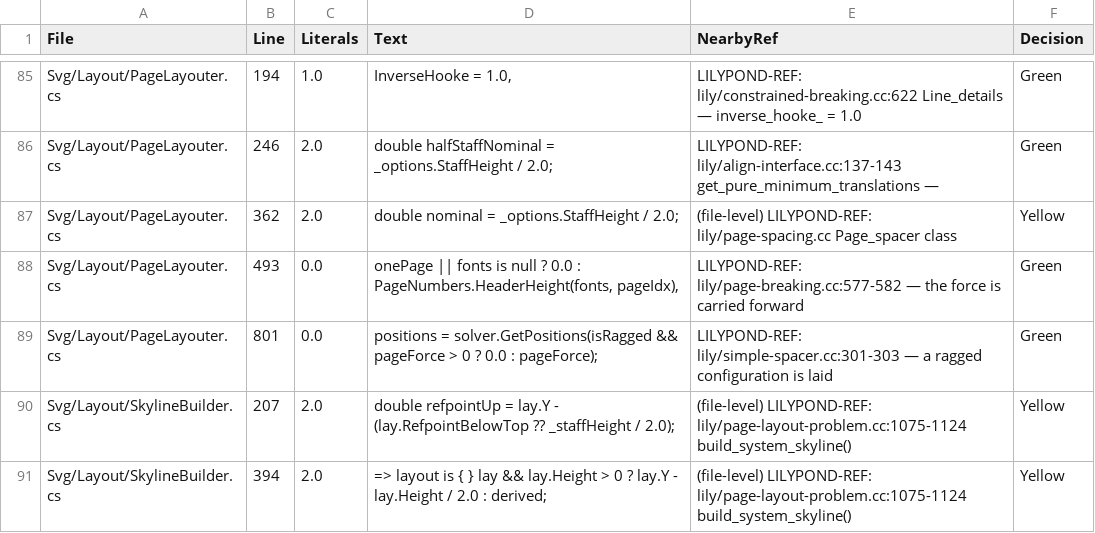
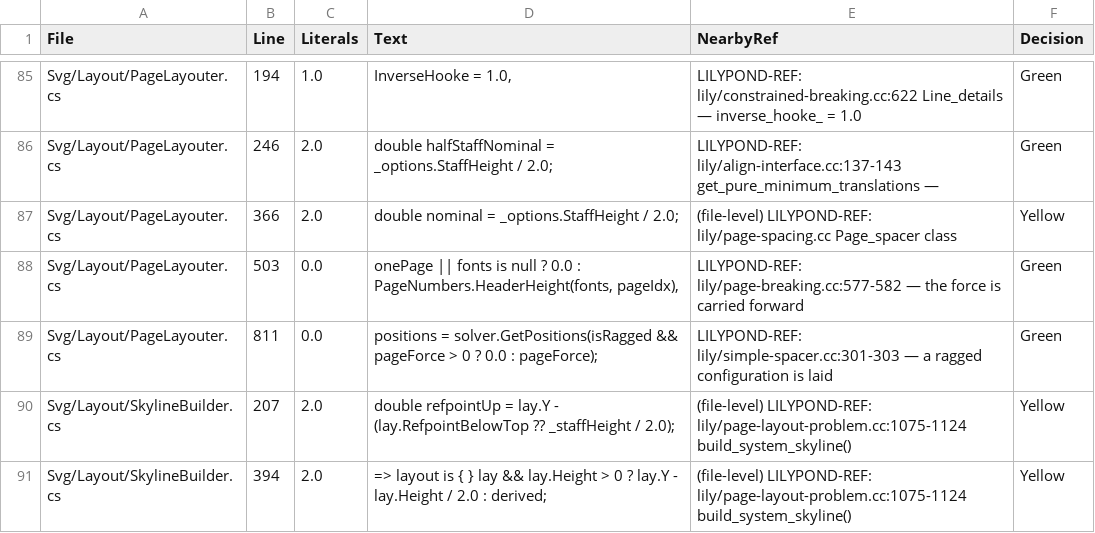
Before and after one commit to yotsuda/LilySharp, a CSV file: audit/magic_constants.csv, drawn as a sheet; only a part is shown, gaps mark what is left out.

Commit message:
Page breaker: price music marks at their pure heights, united
The breaker reads an above-staff mark resting on the staff (side-position padding),
united with the others instead of stacked, and a mark opening a line also on the line
before it (LP adjacent_pure_heights). The layout keeps the stacked marks. amanda pages
13/5 like LilyPond; over the svg sweep 51 books moved to LilyPond's page split, 19 off.

```diff
--- a/audit/magic_constants.csv
+++ b/audit/magic_constants.csv
@@ -86,5 +86,5 @@
 "Svg/Layout/PageLayouter.cs","246","2.0","double halfStaffNominal = _options.StaffHeight / 2.0;","LILYPOND-REF: lily/align-interface.cc:137-143 get_pure_minimum_translations —","Green"
-"Svg/Layout/PageLayouter.cs","362","2.0","double nominal = _options.StaffHeight / 2.0;","(file-level) LILYPOND-REF: lily/page-spacing.cc Page_spacer class","Yellow"
-"Svg/Layout/PageLayouter.cs","493","0.0","onePage || fonts is null ? 0.0 : PageNumbers.HeaderHeight(fonts, pageIdx),","LILYPOND-REF: lily/page-breaking.cc:577-582 — the force is carried forward","Green"
-"Svg/Layout/PageLayouter.cs","801","0.0","positions = solver.GetPositions(isRagged && pageForce > 0 ? 0.0 : pageForce);","LILYPOND-REF: lily/simple-spacer.cc:301-303 — a ragged configuration is laid","Green"
+"Svg/Layout/PageLayouter.cs","366","2.0","double nominal = _options.StaffHeight / 2.0;","(file-level) LILYPOND-REF: lily/page-spacing.cc Page_spacer class","Yellow"
+"Svg/Layout/PageLayouter.cs","503","0.0","onePage || fonts is null ? 0.0 : PageNumbers.HeaderHeight(fonts, pageIdx),","LILYPOND-REF: lily/page-breaking.cc:577-582 — the force is carried forward","Green"
+"Svg/Layout/PageLayouter.cs","811","0.0","positions = solver.GetPositions(isRagged && pageForce > 0 ? 0.0 : pageForce);","LILYPOND-REF: lily/simple-spacer.cc:301-303 — a ragged configuration is laid","Green"
 "Svg/Layout/SkylineBuilder.cs","207","2.0","double refpointUp = lay.Y - (lay.RefpointBelowTop ?? _staffHeight / 2.0);","(file-level) LILYPOND-REF: lily/page-layout-problem.cc:1075-1124 build_system_skyline()","Yellow"
```
Also changed, not shown: 10 other files.
